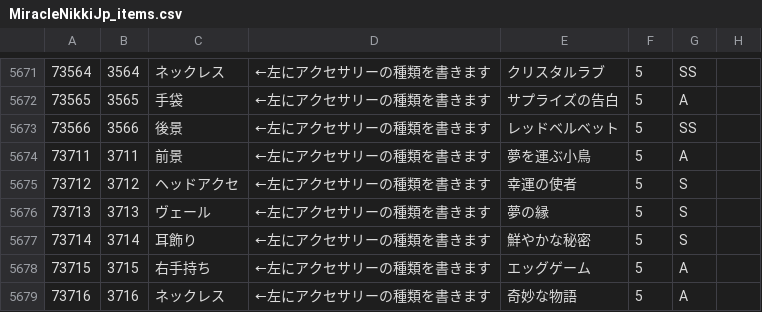
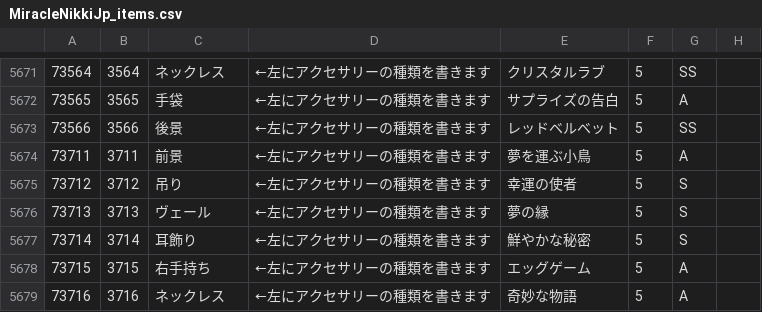
Before and after one commit to ShTair/MiracleNikkiJp_items, a CSV file: MiracleNikkiJp_items.csv, drawn as a sheet; only a part is shown, gaps mark what is left out; the diff names each change by its address in the sheet, - before the commit and + after, or states it on an @@ line.

Commit message:
sync [2018/04/03 04:36:09]

```diff
--- a/MiracleNikkiJp_items.csv
+++ b/MiracleNikkiJp_items.csv
-C5675: ヘッドアクセ
+C5675: 吊り
```
